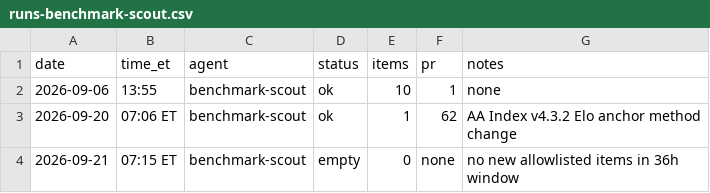
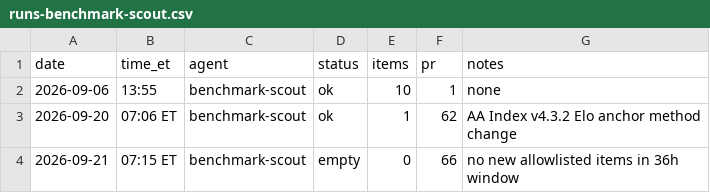
Before and after one commit to jwatson7399/ai-auditing-dashboard, a CSV file: log/runs-benchmark-scout.csv, drawn as a sheet.

Commit message:
Benchmark Scout 2026-09-21: set CSV pr to 66

```diff
--- a/log/runs-benchmark-scout.csv
+++ b/log/runs-benchmark-scout.csv
@@ -3,2 +3,2 @@ date,time_et,agent,status,items,pr,notes
 2026-09-20,07:06 ET,benchmark-scout,ok,1,62,AA Index v4.3.2 Elo anchor method change
-2026-09-21,07:15 ET,benchmark-scout,empty,0,none,no new allowlisted items in 36h window
+2026-09-21,07:15 ET,benchmark-scout,empty,0,66,no new allowlisted items in 36h window
```
